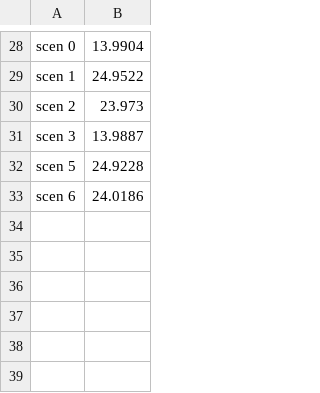
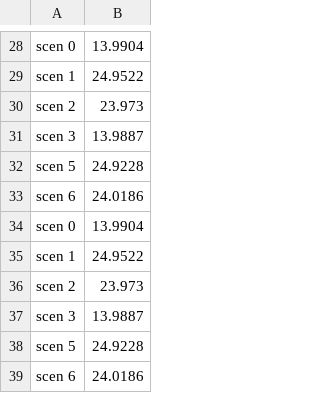
Before and after one commit to AlyssaLytle/DecPOMDP_Suite, a CSV file: MADPtools/tree_values_hold.csv, drawn as a sheet; only a part is shown, gaps mark what is left out; the diff names each change by its address in the sheet, - before the commit and + after, or states it on an @@ line.

```diff
--- a/MADPtools/tree_values_hold.csv
+++ b/MADPtools/tree_values_hold.csv
+row 34: scen 0 | 13.9904
+row 35: scen 1 | 24.9522
+row 36: scen 2 | 23.973
+row 37: scen 3 | 13.9887
+row 38: scen 5 | 24.9228
+row 39: scen 6 | 24.0186
```
Also changed, not shown: MADPtools/tree_values_error.csv, MADPtools/tree_values_override.csv, 11 other files.
